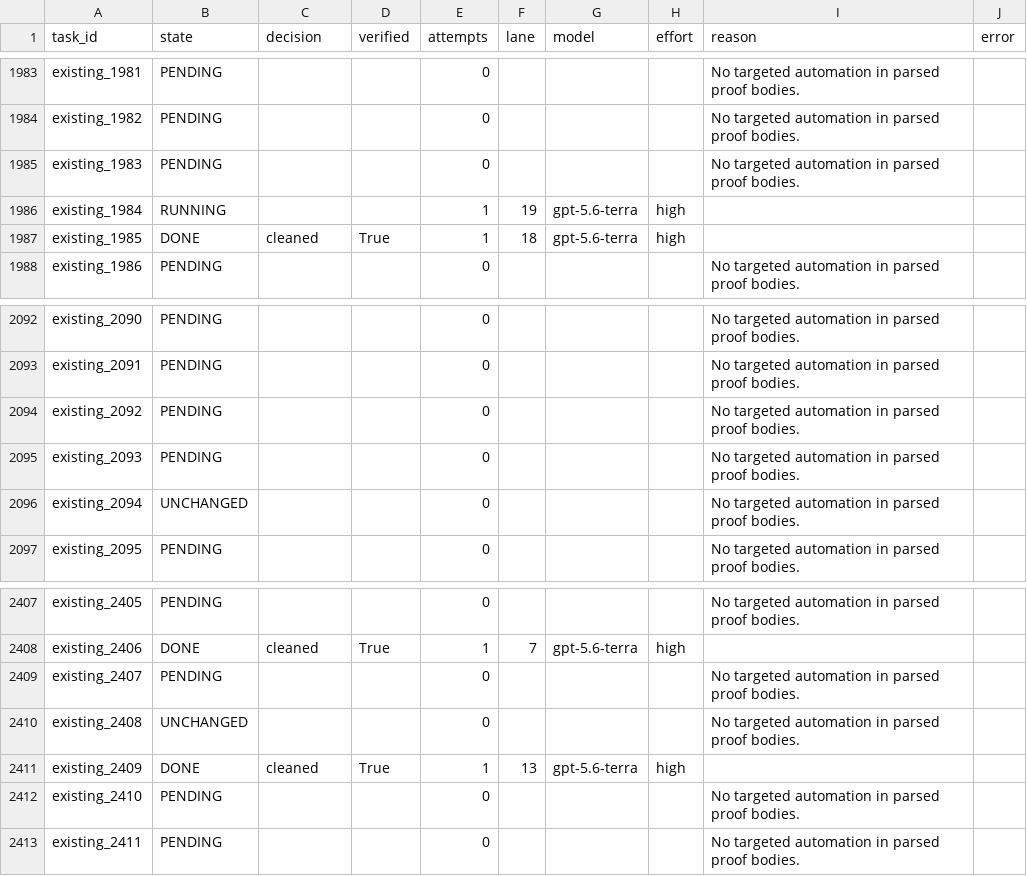
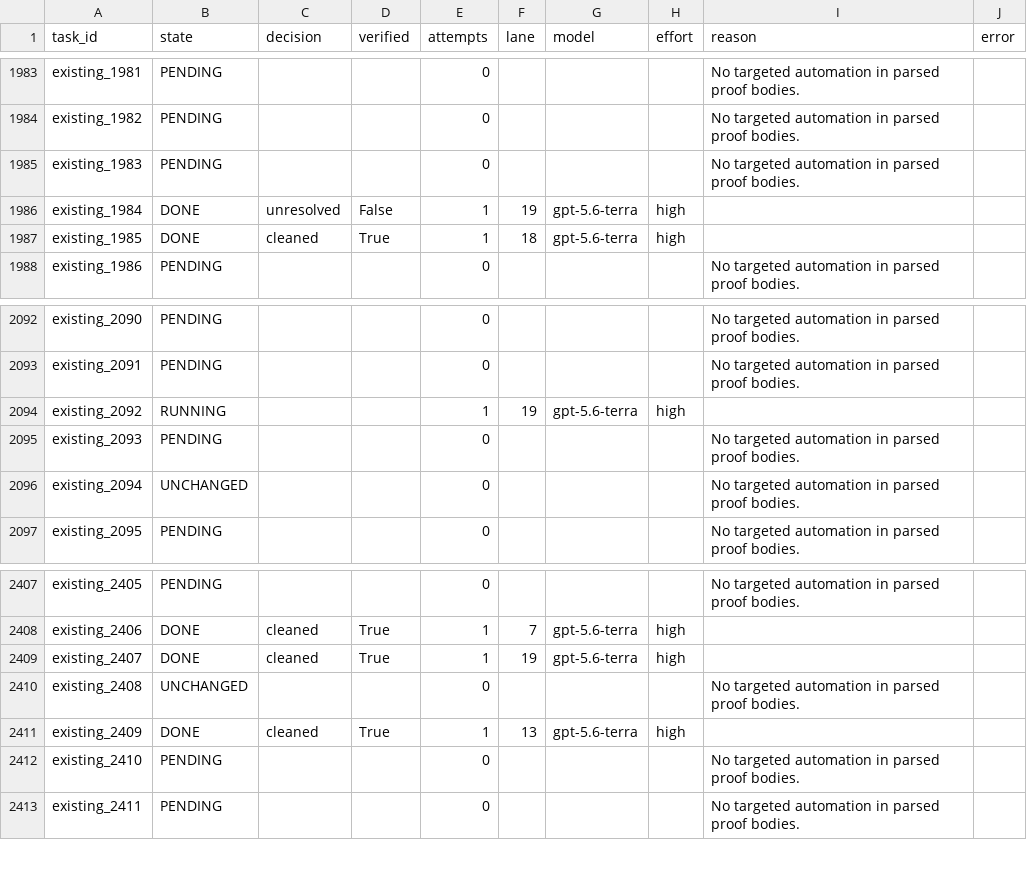
Before and after one commit to brando90/rl-4-code-verification, a CSV file: experiments/08_qwen3_base_matched_lean_sft_opus55_astra_teachers_vbv1_train_val_test/expt_v13/results/live_row_progress.csv, drawn as a sheet; only a part is shown, gaps mark what is left out; the diff covers the shown part only.

```diff
--- a/experiments/08_qwen3_base_matched_lean_sft_opus55_astra_teachers_vbv1_train_val_test/expt_v13/results/live_row_progress.csv
+++ b/experiments/08_qwen3_base_matched_lean_sft_opus55_astra_teachers_vbv1_train_val_test/expt_v13/results/live_row_progress.csv
@@ -1985,3 +1985,3 @@ existing_1982,PENDING,,,0,,,,No targeted automation in parsed proof bodies.,
 existing_1983,PENDING,,,0,,,,No targeted automation in parsed proof bodies.,
-existing_1984,RUNNING,,,1,19,gpt-5.6-terra,high,,
+existing_1984,DONE,unresolved,False,1,19,gpt-5.6-terra,high,,
 existing_1985,DONE,cleaned,True,1,18,gpt-5.6-terra,high,,
@@ -2093,3 +2093,3 @@ existing_2090,PENDING,,,0,,,,No targeted automation in parsed proof bodies.,
 existing_2091,PENDING,,,0,,,,No targeted automation in parsed proof bodies.,
-existing_2092,PENDING,,,0,,,,No targeted automation in parsed proof bodies.,
+existing_2092,RUNNING,,,1,19,gpt-5.6-terra,high,,
 existing_2093,PENDING,,,0,,,,No targeted automation in parsed proof bodies.,
@@ -2408,3 +2408,3 @@ existing_2405,PENDING,,,0,,,,No targeted automation in parsed proof bodies.,
 existing_2406,DONE,cleaned,True,1,7,gpt-5.6-terra,high,,
-existing_2407,PENDING,,,0,,,,No targeted automation in parsed proof bodies.,
+existing_2407,DONE,cleaned,True,1,19,gpt-5.6-terra,high,,
 existing_2408,UNCHANGED,,,0,,,,No targeted automation in parsed proof bodies.,
```
Also changed, not shown: 32 edited cells elsewhere in this file, 7 other files.
